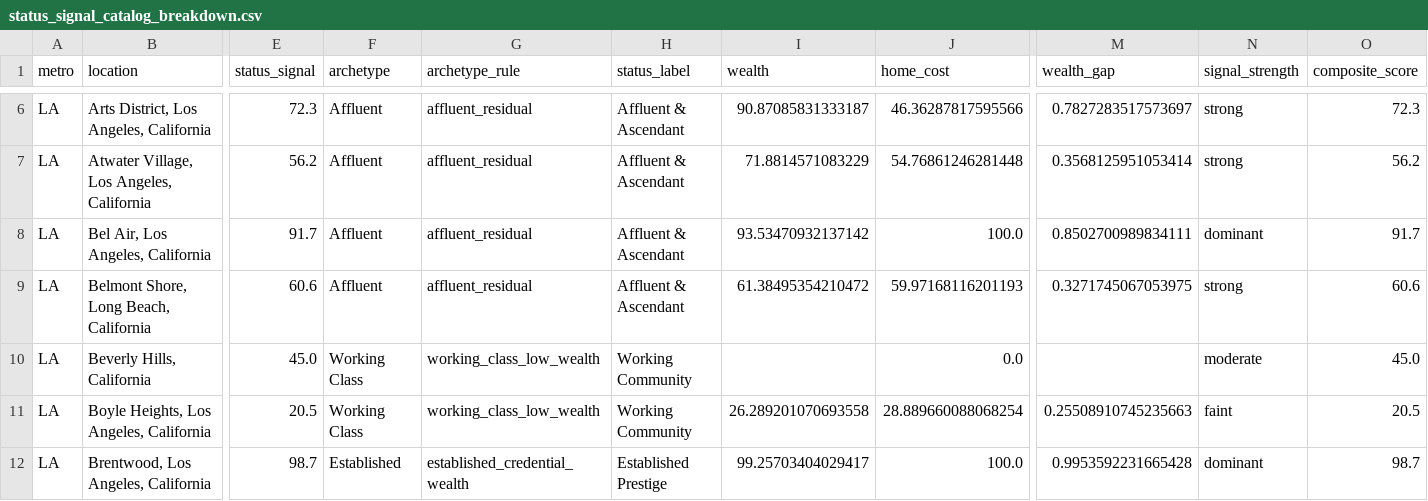
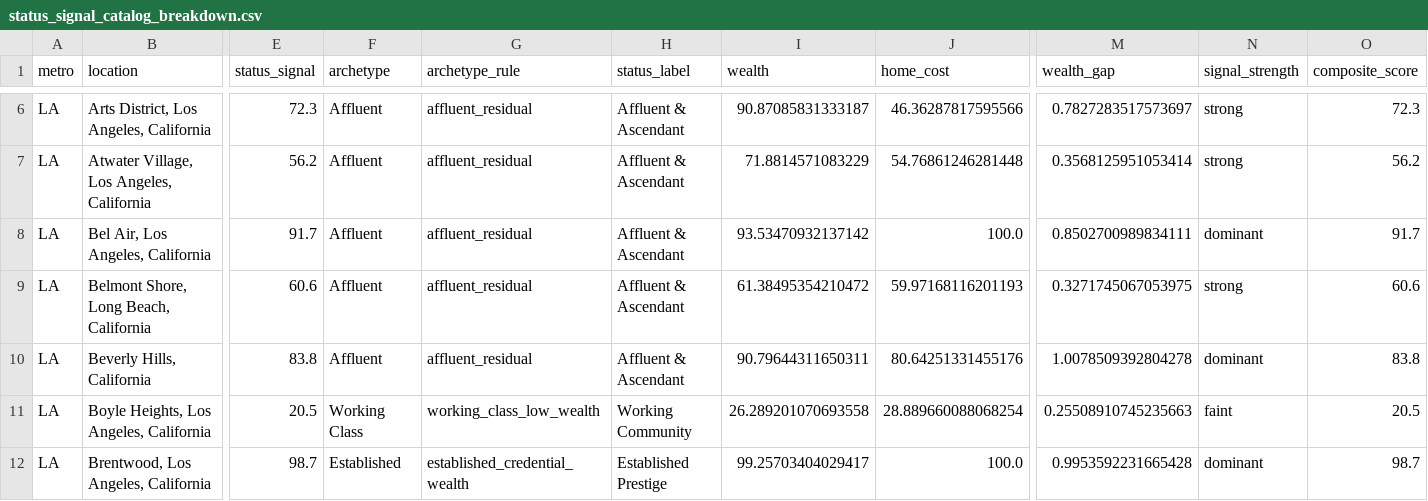
Before and after one commit to adamwrightstuff/home-fit, a CSV file: analysis/status_signal_catalog_breakdown.csv, drawn as a sheet; only a part is shown, gaps mark what is left out; the diff names each change by its address in the sheet, - before the commit and + after, or states it on an @@ line.

```diff
--- a/analysis/status_signal_catalog_breakdown.csv
+++ b/analysis/status_signal_catalog_breakdown.csv
-E10 (status_signal): 45.0
+E10 (status_signal): 83.8
-F10 (archetype): Working Class
+F10 (archetype): Affluent
-G10 (archetype_rule): working_class_low_wealth
+G10 (archetype_rule): affluent_residual
-H10 (status_label): Working Community
+H10 (status_label): Affluent & Ascendant
-I10 (wealth): (empty)
+I10 (wealth): 90.79644311650311
-J10 (home_cost): 0.0
+J10 (home_cost): 80.64251331455176
-M10 (wealth_gap): (empty)
+M10 (wealth_gap): 1.0078509392804278
-N10 (signal_strength): moderate
+N10 (signal_strength): dominant
-O10 (composite_score): 45.0
+O10 (composite_score): 83.8
```
Also changed, not shown: 1 other file.
